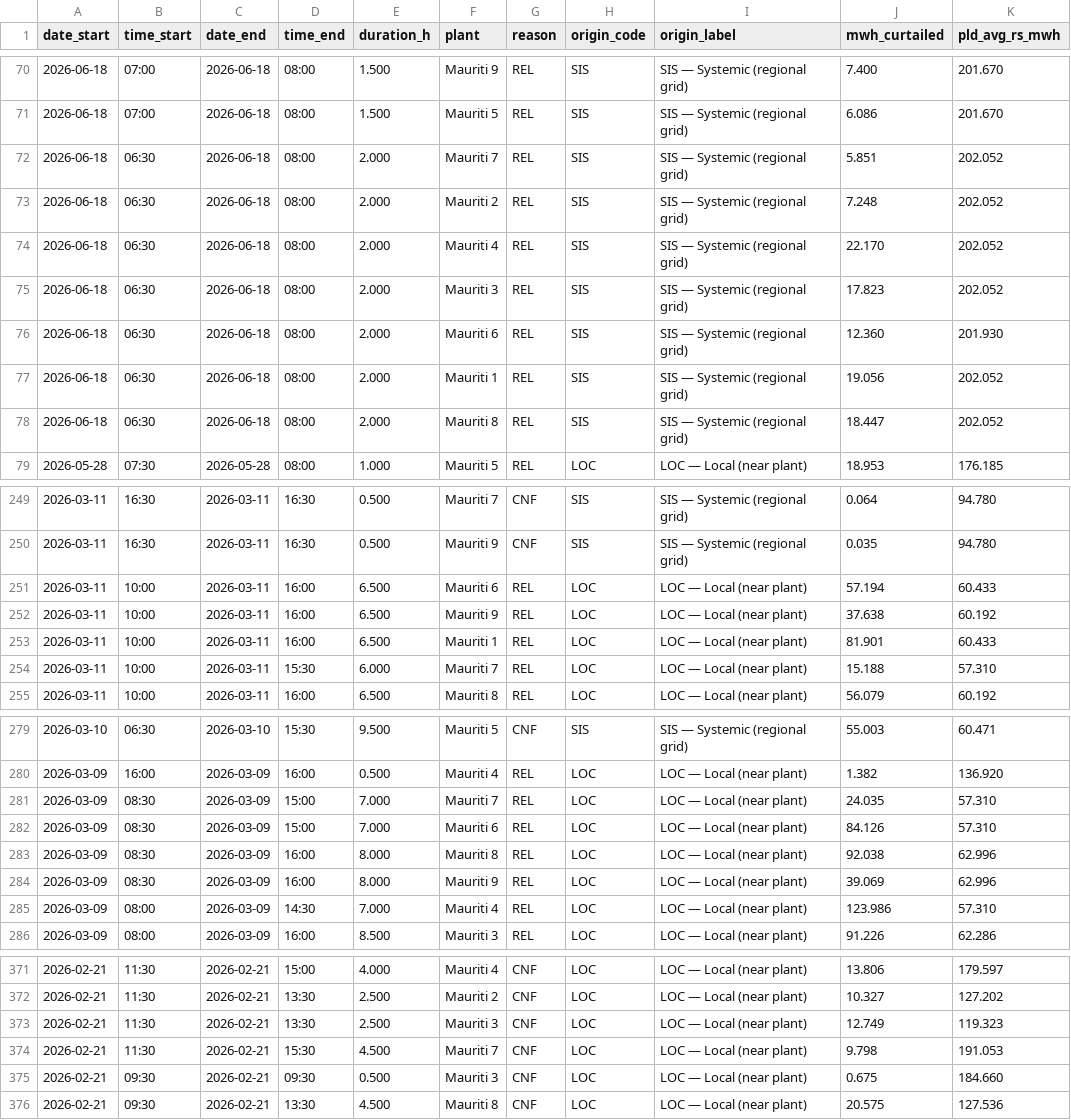
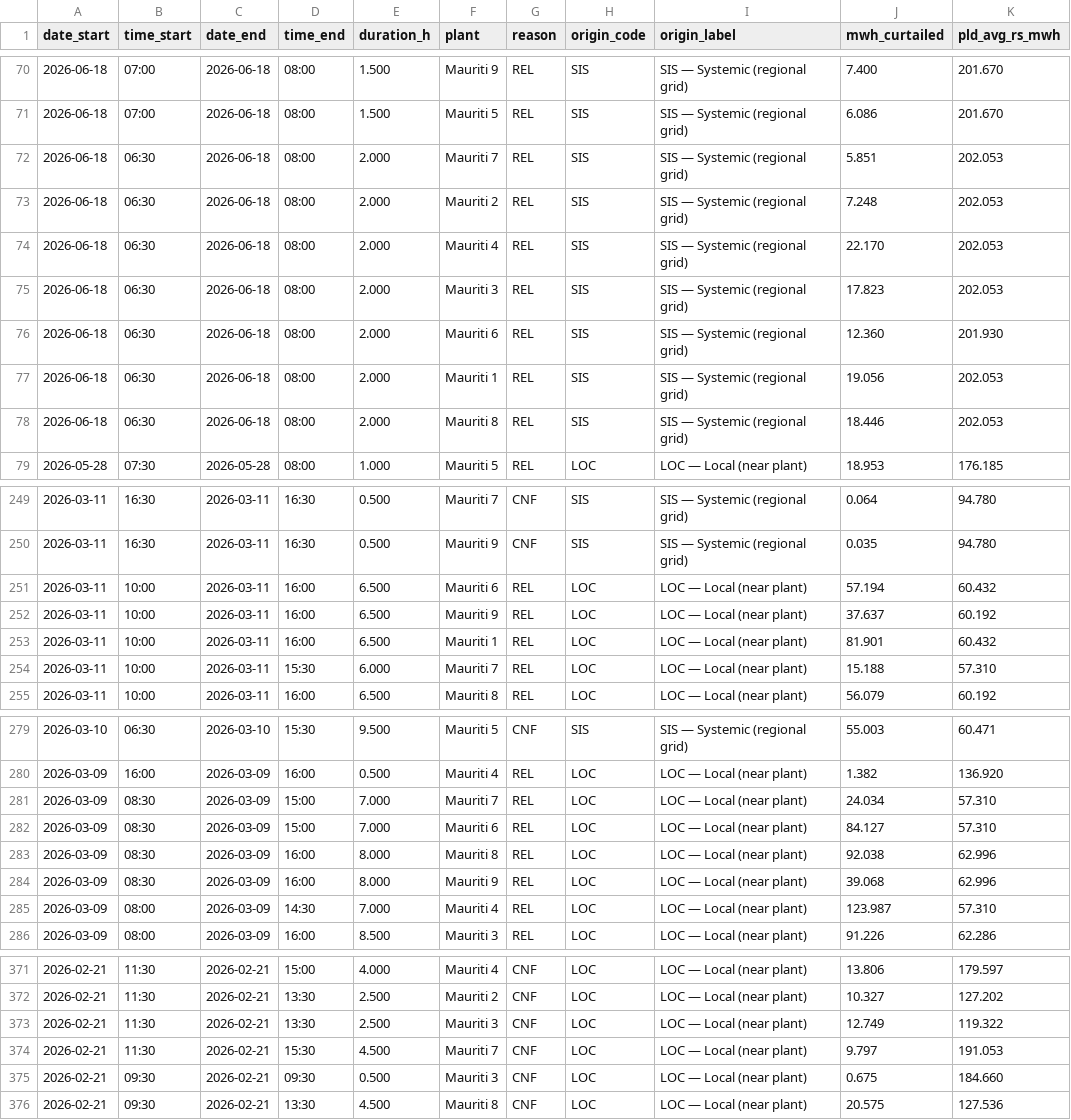
Before and after one commit to rtbarbosa3/mauriti-curtailment, a CSV file: eventos_elegiveis_ren1030.csv, drawn as a sheet; only a part is shown, gaps mark what is left out; the diff covers the shown part only.

```diff
--- a/eventos_elegiveis_ren1030.csv
+++ b/eventos_elegiveis_ren1030.csv
@@ -71,9 +71,9 @@ date_start,time_start,date_end,time_end,duration_h,plant,reason,origin_code,orig
 2026-06-18,07:00,2026-06-18,08:00,1.500,Mauriti 5,REL,SIS,SIS — Systemic (regional grid),6.086,201.670
-2026-06-18,06:30,2026-06-18,08:00,2.000,Mauriti 7,REL,SIS,SIS — Systemic (regional grid),5.851,202.052
-2026-06-18,06:30,2026-06-18,08:00,2.000,Mauriti 2,REL,SIS,SIS — Systemic (regional grid),7.248,202.052
-2026-06-18,06:30,2026-06-18,08:00,2.000,Mauriti 4,REL,SIS,SIS — Systemic (regional grid),22.170,202.052
-2026-06-18,06:30,2026-06-18,08:00,2.000,Mauriti 3,REL,SIS,SIS — Systemic (regional grid),17.823,202.052
+2026-06-18,06:30,2026-06-18,08:00,2.000,Mauriti 7,REL,SIS,SIS — Systemic (regional grid),5.851,202.053
+2026-06-18,06:30,2026-06-18,08:00,2.000,Mauriti 2,REL,SIS,SIS — Systemic (regional grid),7.248,202.053
+2026-06-18,06:30,2026-06-18,08:00,2.000,Mauriti 4,REL,SIS,SIS — Systemic (regional grid),22.170,202.053
+2026-06-18,06:30,2026-06-18,08:00,2.000,Mauriti 3,REL,SIS,SIS — Systemic (regional grid),17.823,202.053
 2026-06-18,06:30,2026-06-18,08:00,2.000,Mauriti 6,REL,SIS,SIS — Systemic (regional grid),12.360,201.930
-2026-06-18,06:30,2026-06-18,08:00,2.000,Mauriti 1,REL,SIS,SIS — Systemic (regional grid),19.056,202.052
-2026-06-18,06:30,2026-06-18,08:00,2.000,Mauriti 8,REL,SIS,SIS — Systemic (regional grid),18.447,202.052
+2026-06-18,06:30,2026-06-18,08:00,2.000,Mauriti 1,REL,SIS,SIS — Systemic (regional grid),19.056,202.053
+2026-06-18,06:30,2026-06-18,08:00,2.000,Mauriti 8,REL,SIS,SIS — Systemic (regional grid),18.446,202.053
 2026-05-28,07:30,2026-05-28,08:00,1.000,Mauriti 5,REL,LOC,LOC — Local (near plant),18.953,176.185
@@ -250,5 +250,5 @@ date_start,time_start,date_end,time_end,duration_h,plant,reason,origin_code,orig
 2026-03-11,16:30,2026-03-11,16:30,0.500,Mauriti 9,CNF,SIS,SIS — Systemic (regional grid),0.035,94.780
-2026-03-11,10:00,2026-03-11,16:00,6.500,Mauriti 6,REL,LOC,LOC — Local (near plant),57.194,60.433
-2026-03-11,10:00,2026-03-11,16:00,6.500,Mauriti 9,REL,LOC,LOC — Local (near plant),37.638,60.192
-2026-03-11,10:00,2026-03-11,16:00,6.500,Mauriti 1,REL,LOC,LOC — Local (near plant),81.901,60.433
+2026-03-11,10:00,2026-03-11,16:00,6.500,Mauriti 6,REL,LOC,LOC — Local (near plant),57.194,60.432
+2026-03-11,10:00,2026-03-11,16:00,6.500,Mauriti 9,REL,LOC,LOC — Local (near plant),37.637,60.192
+2026-03-11,10:00,2026-03-11,16:00,6.500,Mauriti 1,REL,LOC,LOC — Local (near plant),81.901,60.432
 2026-03-11,10:00,2026-03-11,15:30,6.000,Mauriti 7,REL,LOC,LOC — Local (near plant),15.188,57.310
@@ -280,7 +280,7 @@ date_start,time_start,date_end,time_end,duration_h,plant,reason,origin_code,orig
 2026-03-09,16:00,2026-03-09,16:00,0.500,Mauriti 4,REL,LOC,LOC — Local (near plant),1.382,136.920
-2026-03-09,08:30,2026-03-09,15:00,7.000,Mauriti 7,REL,LOC,LOC — Local (near plant),24.035,57.310
-2026-03-09,08:30,2026-03-09,15:00,7.000,Mauriti 6,REL,LOC,LOC — Local (near plant),84.126,57.310
+2026-03-09,08:30,2026-03-09,15:00,7.000,Mauriti 7,REL,LOC,LOC — Local (near plant),24.034,57.310
+2026-03-09,08:30,2026-03-09,15:00,7.000,Mauriti 6,REL,LOC,LOC — Local (near plant),84.127,57.310
 2026-03-09,08:30,2026-03-09,16:00,8.000,Mauriti 8,REL,LOC,LOC — Local (near plant),92.038,62.996
-2026-03-09,08:30,2026-03-09,16:00,8.000,Mauriti 9,REL,LOC,LOC — Local (near plant),39.069,62.996
-2026-03-09,08:00,2026-03-09,14:30,7.000,Mauriti 4,REL,LOC,LOC — Local (near plant),123.986,57.310
+2026-03-09,08:30,2026-03-09,16:00,8.000,Mauriti 9,REL,LOC,LOC — Local (near plant),39.068,62.996
+2026-03-09,08:00,2026-03-09,14:30,7.000,Mauriti 4,REL,LOC,LOC — Local (near plant),123.987,57.310
 2026-03-09,08:00,2026-03-09,16:00,8.500,Mauriti 3,REL,LOC,LOC — Local (near plant),91.226,62.286
@@ -372,4 +372,4 @@ date_start,time_start,date_end,time_end,duration_h,plant,reason,origin_code,orig
 2026-02-21,11:30,2026-02-21,13:30,2.500,Mauriti 2,CNF,LOC,LOC — Local (near plant),10.327,127.202
-2026-02-21,11:30,2026-02-21,13:30,2.500,Mauriti 3,CNF,LOC,LOC — Local (near plant),12.749,119.323
-2026-02-21,11:30,2026-02-21,15:30,4.500,Mauriti 7,CNF,LOC,LOC — Local (near plant),9.798,191.053
+2026-02-21,11:30,2026-02-21,13:30,2.500,Mauriti 3,CNF,LOC,LOC — Local (near plant),12.749,119.322
+2026-02-21,11:30,2026-02-21,15:30,4.500,Mauriti 7,CNF,LOC,LOC — Local (near plant),9.797,191.053
 2026-02-21,09:30,2026-02-21,09:30,0.500,Mauriti 3,CNF,LOC,LOC — Local (near plant),0.675,184.660
```
Also changed, not shown: 33 edited cells elsewhere in this file, 3 other files.
